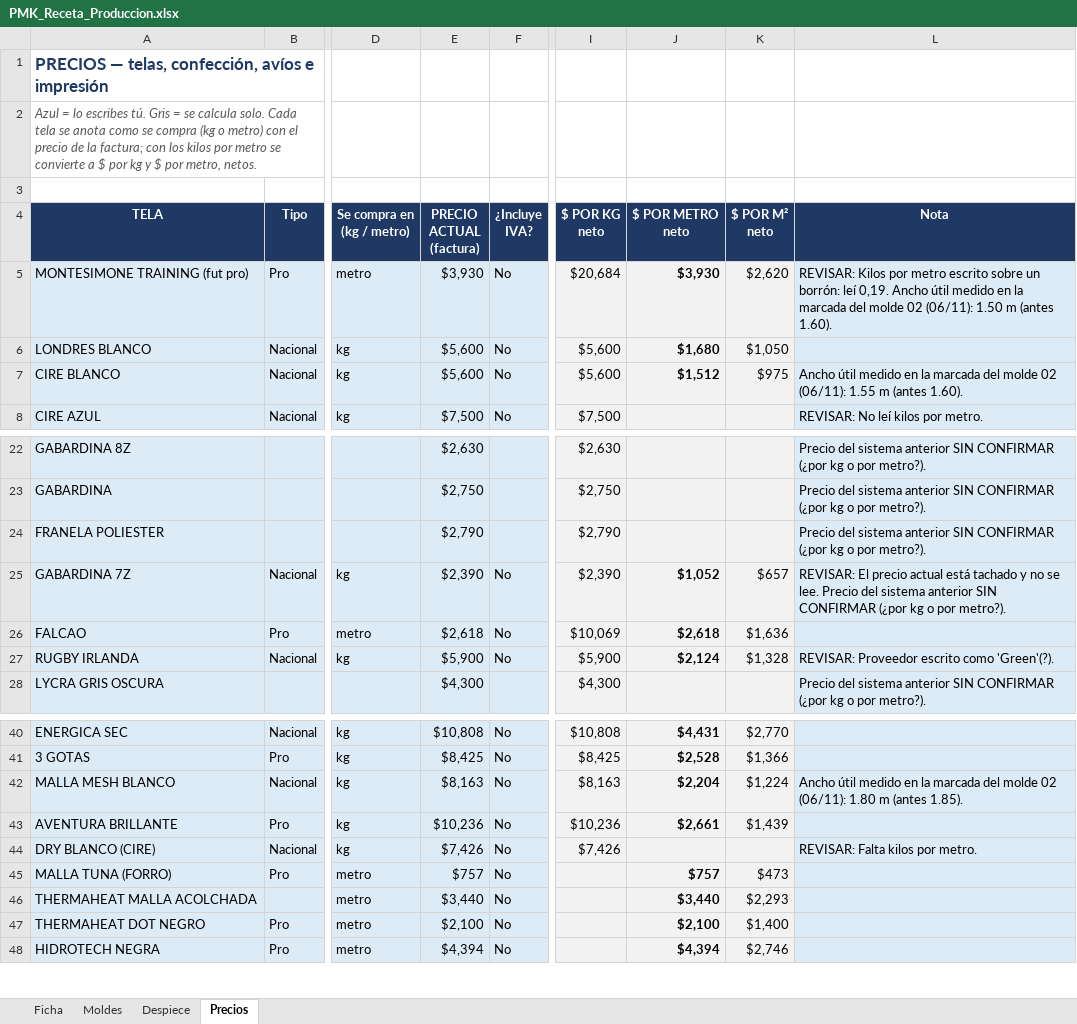
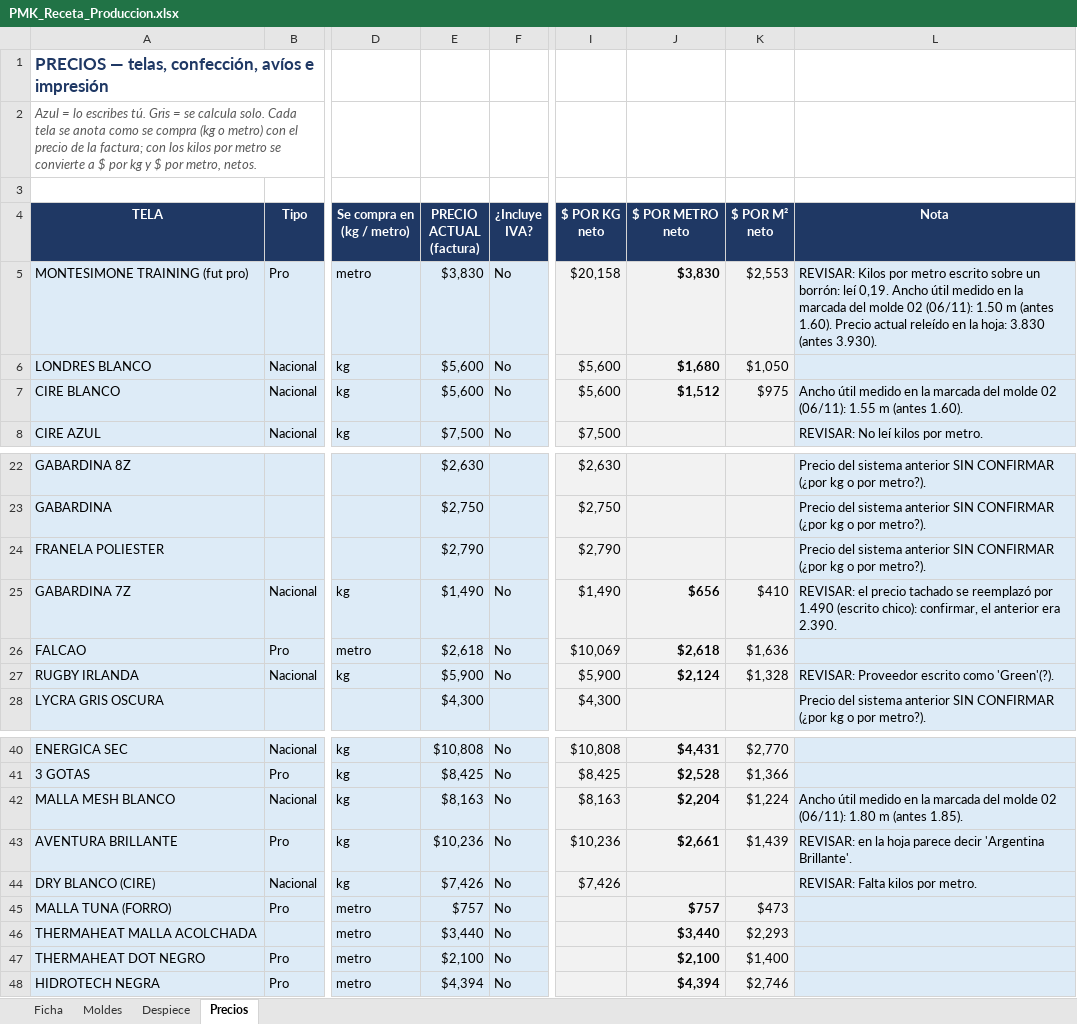
Before and after one commit to seanduarteu-cyber/PRODUCCION-PLAYMAKER, an Excel workbook: PMK_Receta_Produccion.xlsx, sheet Precios, drawn as a sheet; only a part is shown, gaps mark what is left out; values as stored, in another font and other column widths than the file's, no borders; the diff names each change by its address in the sheet, - before the commit and + after, or states it on an @@ line.

```diff
--- a/PMK_Receta_Produccion.xlsx (sheet Precios)
+++ b/PMK_Receta_Produccion.xlsx (sheet Precios)
-E5 (PRECIO ACTUAL (factura)): $3,930
+E5 (PRECIO ACTUAL (factura)): $3,830
-I5 ($ POR KG neto): $20,684
+I5 ($ POR KG neto): $20,158
-J5 ($ POR METRO neto): $3,930
+J5 ($ POR METRO neto): $3,830
-K5 ($ POR M² neto): $2,620
+K5 ($ POR M² neto): $2,553
-L5 (Nota): …(antes 1.60).
+L5 (Nota): …(antes 1.60). Precio actual releído en la hoja: 3.830 (antes 3.930).
-E25 (PRECIO ACTUAL (factura)): $2,390
+E25 (PRECIO ACTUAL (factura)): $1,490
-I25 ($ POR KG neto): $2,390
+I25 ($ POR KG neto): $1,490
-J25 ($ POR METRO neto): $1,052
+J25 ($ POR METRO neto): $656
-K25 ($ POR M² neto): $657
+K25 ($ POR M² neto): $410
-L25 (Nota): REVISAR: El precio actual está tachado y no se lee. Precio del sistema anterior SIN CONFIRMAR (¿por kg o por metro?).
+L25 (Nota): REVISAR: el precio tachado se reemplazó por 1.490 (escrito chico): confirmar, el anterior era 2.390.
-L43 (Nota): (empty)
+L43 (Nota): REVISAR: en la hoja parece decir 'Argentina Brillante'.
```
Also changed, not shown: sheet Moldes, sheet Ficha, sheet Despiece, charts or pictures, 1 other file.
